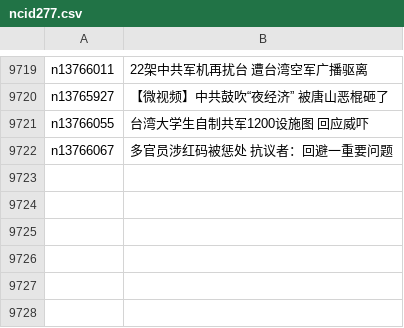
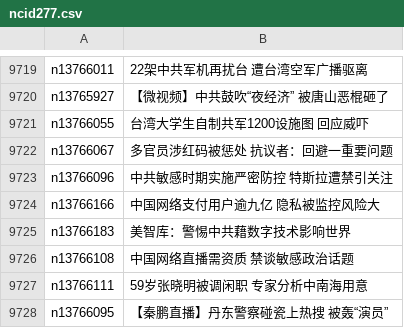
Before and after one commit to easy2view/epoch-news, a CSV file: indexes/ncid277.csv, drawn as a sheet; only a part is shown, gaps mark what is left out.

```diff
--- a/indexes/ncid277.csv
+++ b/indexes/ncid277.csv
@@ -9722 +9722,7 @@ n13766055,台湾大学生自制共军1200设施图 回应威吓
 n13766067,多官员涉红码被惩处 抗议者：回避一重要问题
+n13766096,中共敏感时期实施严密防控 特斯拉遭禁引关注
+n13766166,中国网络支付用户逾九亿 隐私被监控风险大
+n13766183,美智库：警惕中共藉数字技术影响世界
+n13766108,中国网络直播需资质 禁谈敏感政治话题
+n13766111,59岁张晓明被调闲职 专家分析中南海用意
+n13766095,【秦鹏直播】丹东警察碰瓷上热搜 被轰“演员”
```
Also changed, not shown: indexes/ncid1078159.csv, indexes/ncid1349362.csv, 46 other files.
